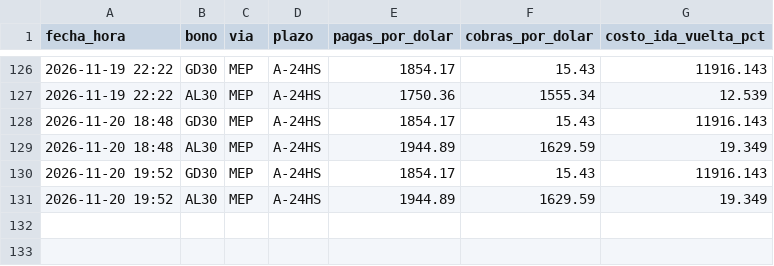
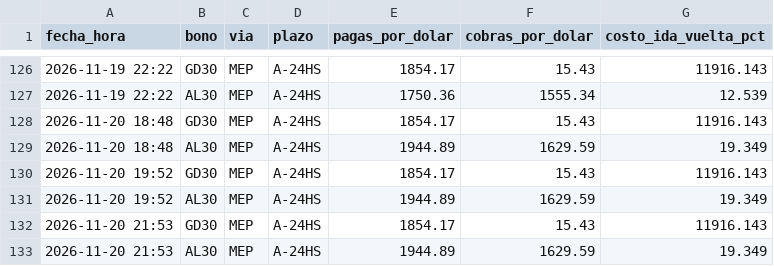
Before and after one commit to Dcostanzo30/ppi-lector, a CSV file: estudios/mep/mep.csv, drawn as a sheet; only a part is shown, gaps mark what is left out; the diff names each change by its address in the sheet, - before the commit and + after, or states it on an @@ line.

```diff
--- a/estudios/mep/mep.csv
+++ b/estudios/mep/mep.csv
+row 132: 2026-11-20 21:53 | GD30 | MEP | A-24HS | 1854.17 | 15.43 | 11916.143
+row 133: 2026-11-20 21:53 | AL30 | MEP | A-24HS | 1944.89 | 1629.59 | 19.349
```
Also changed, not shown: estudios/mep/puntas.csv, 1 other file.
